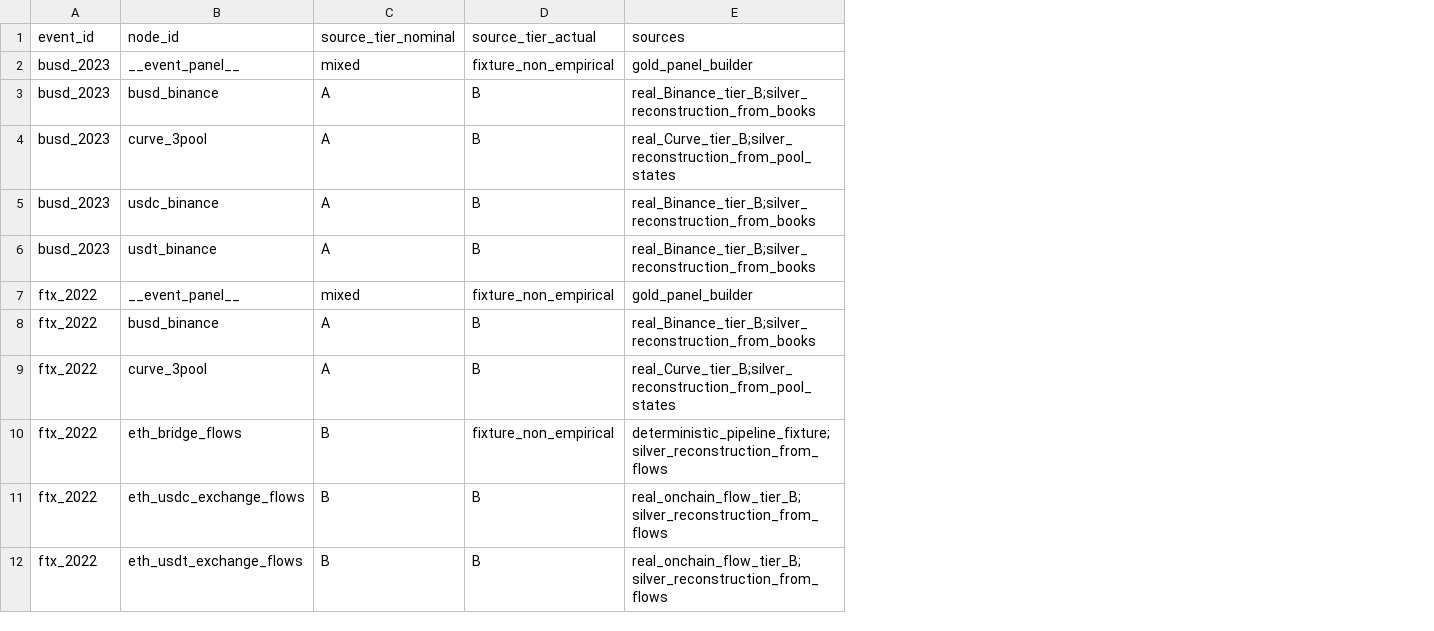
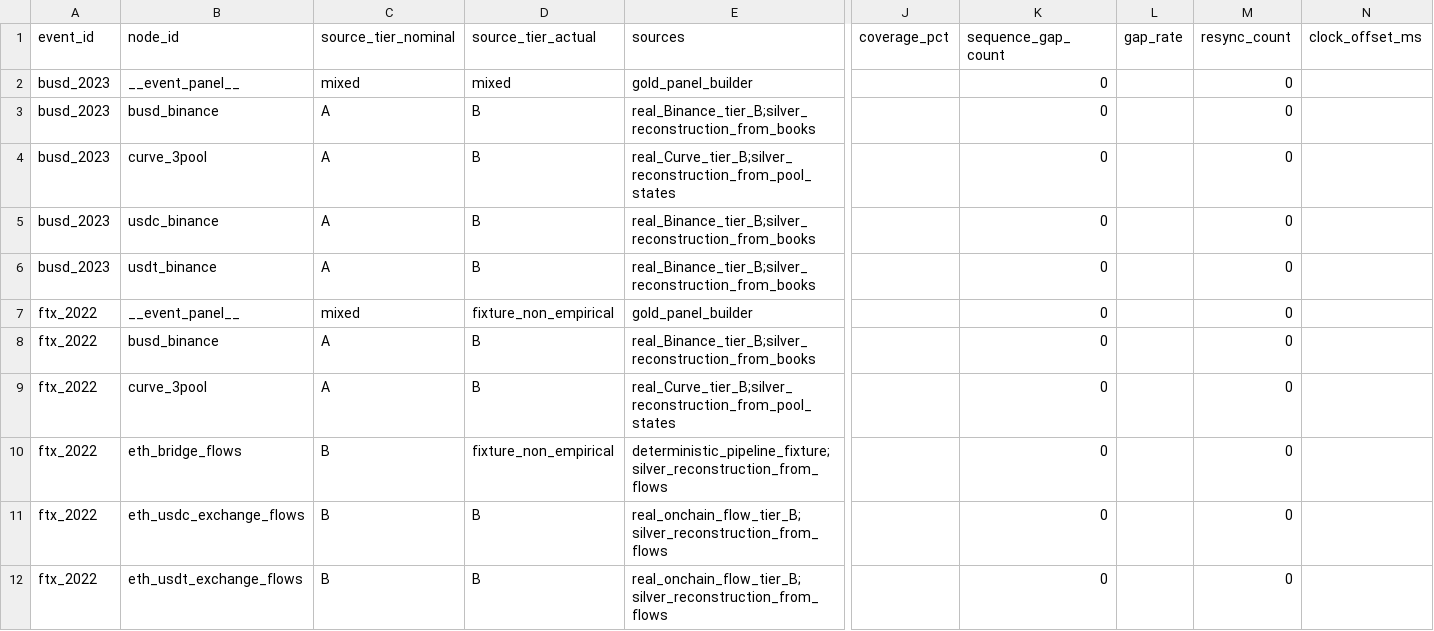
Before and after one commit to nl2992/ICAIF_stablecoin-contagion-network, a CSV file: results/tables/table_node_coverage.csv, drawn as a sheet; only a part is shown, gaps mark what is left out; the diff names each change by its address in the sheet, - before the commit and + after, or states it on an @@ line.

```diff
--- a/results/tables/table_node_coverage.csv
+++ b/results/tables/table_node_coverage.csv
+column J (coverage_pct), empty
+column K (sequence_gap_count), rows 2-12: all 0
+column L (gap_rate), empty
+column M (resync_count), rows 2-12: all 0
+column N (clock_offset_ms), empty
-D2 (source_tier_actual): fixture_non_empirical
+D2 (source_tier_actual): mixed
```
Also changed, not shown: 12 other files.
